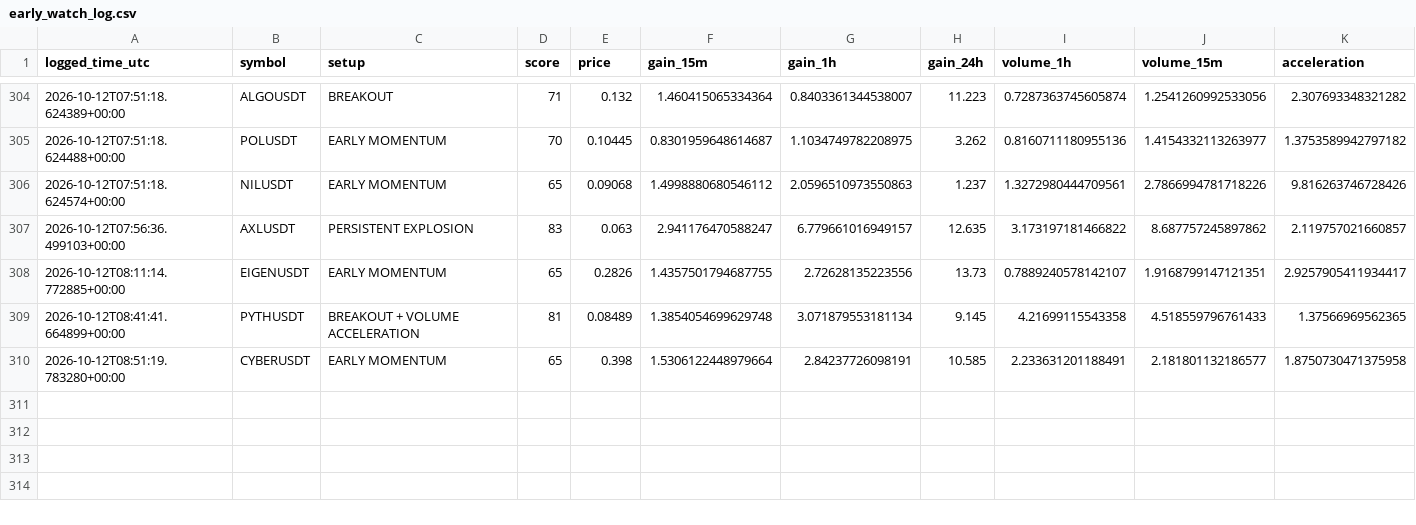
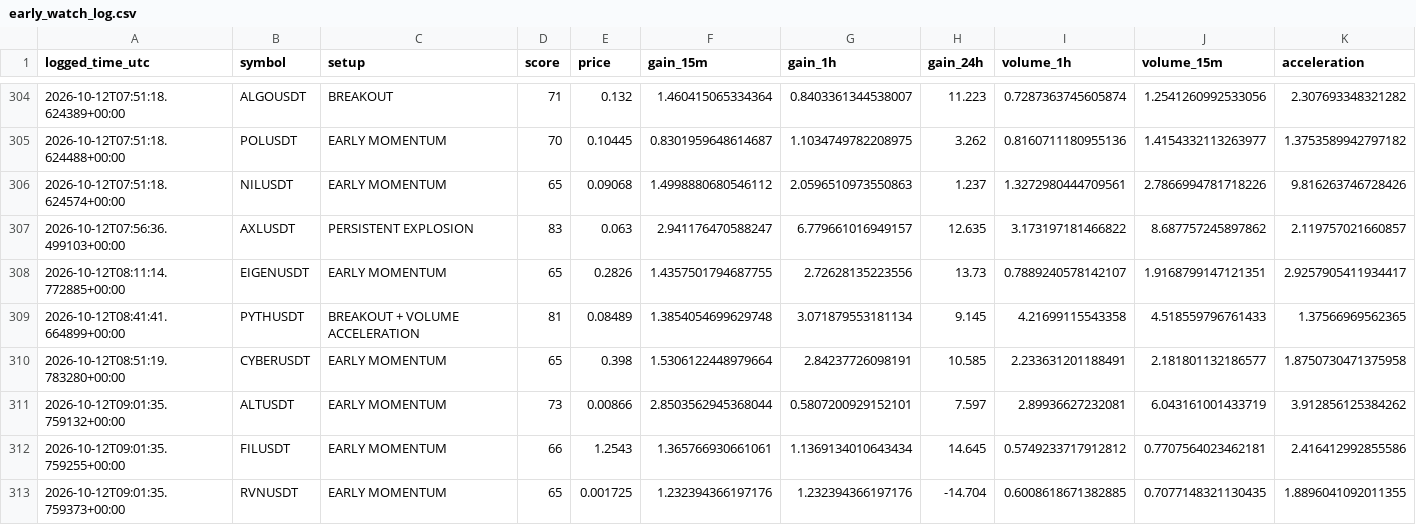
Before and after one commit to islam1977/v3, a CSV file: early_watch_log.csv, drawn as a sheet; only a part is shown, gaps mark what is left out; rows hold the shown columns only; the diff names each change by its address in the sheet, - before the commit and + after, or states it on an @@ line.

```diff
--- a/early_watch_log.csv
+++ b/early_watch_log.csv
+row 311: 2026-10-12T09:01:35.759132+00:00 | ALTUSDT | EARLY MOMENTUM | 73 | 0.00866 | 2.8503562945368044 | 0.5807200929152101 | 7.597 | 2.89936627232081 | 6.043161001433719 | 3.912856125384262
+row 312: 2026-10-12T09:01:35.759255+00:00 | FILUSDT | EARLY MOMENTUM | 66 | 1.2543 | 1.365766930661061 | 1.1369134010643434 | 14.645 | 0.5749233717912812 | 0.7707564023462181 | 2.416412992855586
+row 313: 2026-10-12T09:01:35.759373+00:00 | RVNUSDT | EARLY MOMENTUM | 65 | 0.001725 | 1.232394366197176 | 1.232394366197176 | -14.704 | 0.6008618671382885 | 0.7077148321130435 | 1.8896041092011355
```
Also changed, not shown: 2 other files.
